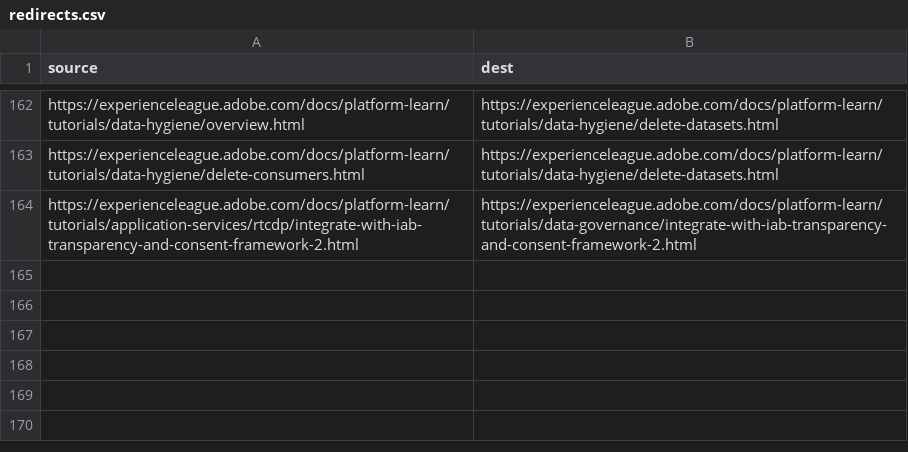
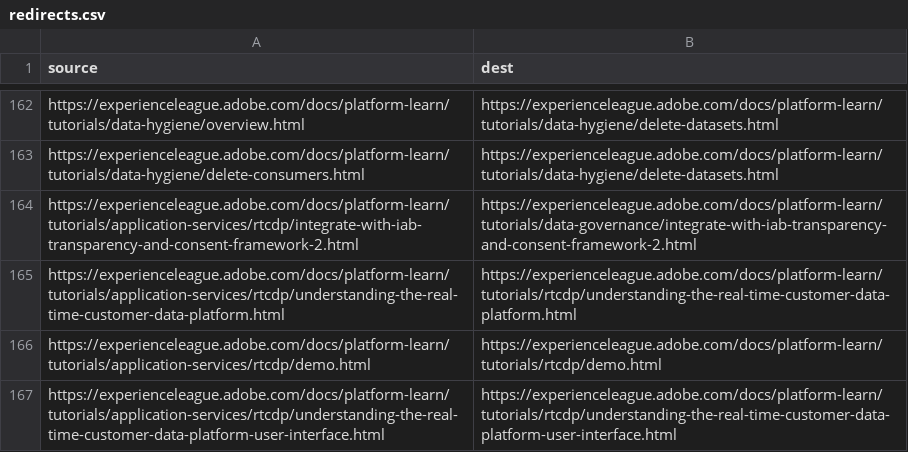
Before and after one commit to AdobeDocs/platform-learn.de-DE, a CSV file: redirects.csv, drawn as a sheet; only a part is shown, gaps mark what is left out.

Commit message:
Sync non localizable files for core commit 702dd4341e754059cf4e0e00dbb8d0166a9799dd

```diff
--- a/redirects.csv
+++ b/redirects.csv
@@ -164 +164,4 @@ https://experienceleague.adobe.com/docs/platform-learn/tutorials/data-hygiene/de
 https://experienceleague.adobe.com/docs/platform-learn/tutorials/application-services/rtcdp/integrate-with-iab-transparency-and-consent-framework-2.html,https://experienceleague.adobe.com/docs/platform-learn/tutorials/data-governance/integrate-with-iab-transparency-and-consent-framework-2.html
+https://experienceleague.adobe.com/docs/platform-learn/tutorials/application-services/rtcdp/understanding-the-real-time-customer-data-platform.html,https://experienceleague.adobe.com/docs/platform-learn/tutorials/rtcdp/understanding-the-real-time-customer-data-platform.html
+https://experienceleague.adobe.com/docs/platform-learn/tutorials/application-services/rtcdp/demo.html,https://experienceleague.adobe.com/docs/platform-learn/tutorials/rtcdp/demo.html
+https://experienceleague.adobe.com/docs/platform-learn/tutorials/application-services/rtcdp/understanding-the-real-time-customer-data-platform-user-interface.html,https://experienceleague.adobe.com/docs/platform-learn/tutorials/rtcdp/understanding-the-real-time-customer-data-platform-user-interface.html
```
